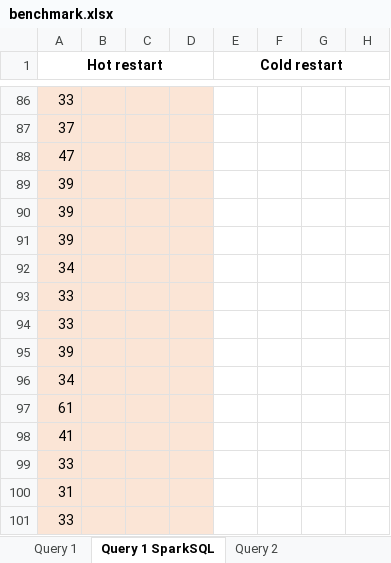
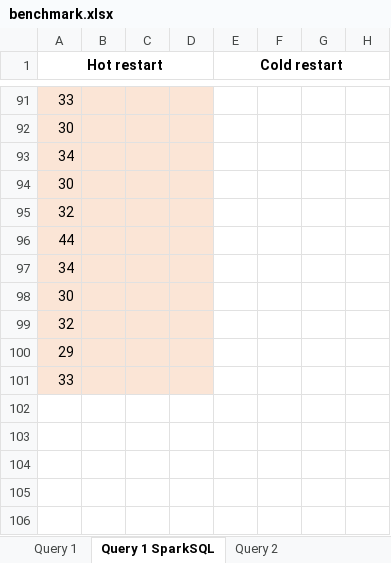
Before and after one commit to fmarino-412/SABD_project1_BallettiMarino, an Excel workbook: Documentation/benchmark.xlsx, sheet Query 1 SparkSQL, drawn as a sheet; only a part is shown, gaps mark what is left out; values as stored, in another font and other column widths than the file's, no borders; removed rows and columns are numbered as before the commit, all else as after; the diff covers the shown part only; the diff names each change by its address in the sheet, - before the commit and + after, or states it on an @@ line.

```diff
--- a/Documentation/benchmark.xlsx (sheet Query 1 SparkSQL)
+++ b/Documentation/benchmark.xlsx (sheet Query 1 SparkSQL)
-A92 (Hot restart): 37
+A92 (Hot restart): 30
-row 88: 47
-row 89: 39
-row 90: 39
-row 91: 39
-A94 (Hot restart): 33
+A94 (Hot restart): 30
@@ row 94 moved to row 66: 33 @@
-row 95: 39
+row 95: 32
+row 96: 44
-A98 (Hot restart): 61
+A98 (Hot restart): 30
-row 98: 41
@@ row 99 moved to row 77: 33 @@
+row 99: 32
-A100 (Hot restart): 31
+A100 (Hot restart): 29
```
Also changed, not shown: 27 added rows, 24 removed rows, 39 moved rows and 2 edited cells elsewhere in this sheet, sheet Query 3 MLLib, sheet Query 2 SparkSQL, sheet Query 3 NAIVE, sheet Query 2, sheet Query 1, 1 other file.
